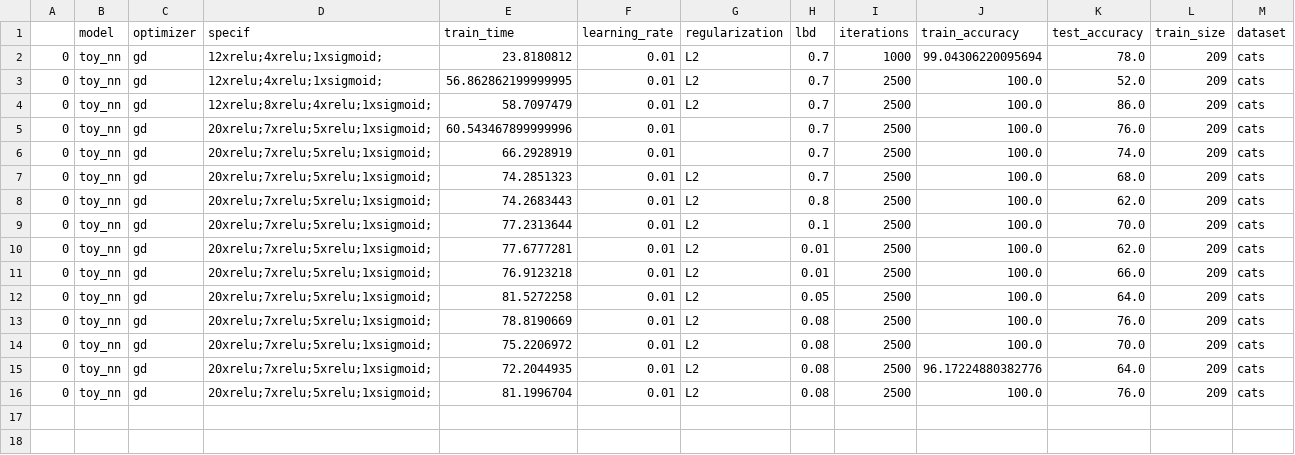
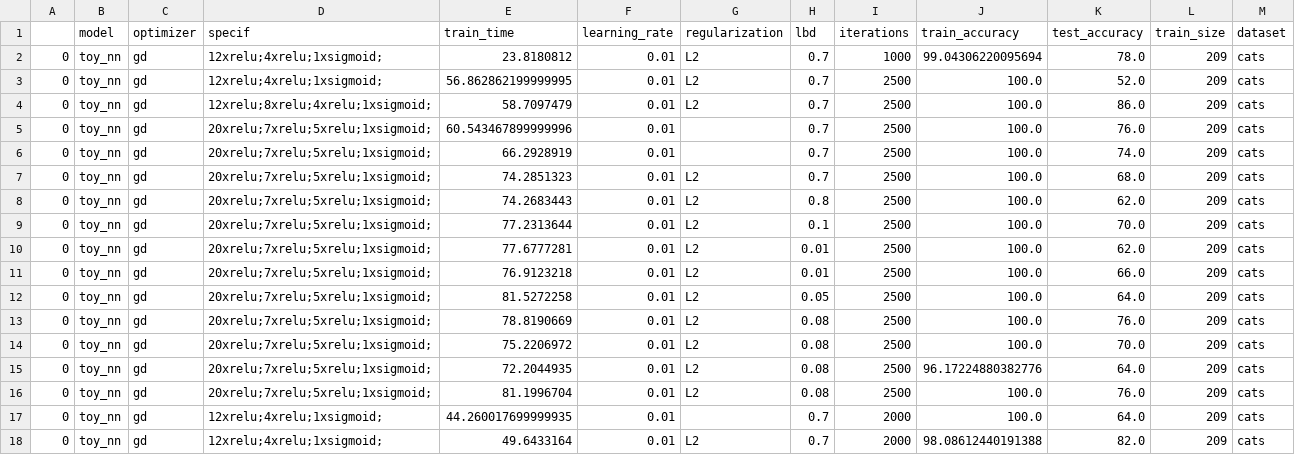
Before and after one commit to rosulucian/handrolled-ml, a CSV file: summary.csv, drawn as a sheet; the diff names each change by its address in the sheet, - before the commit and + after, or states it on an @@ line.

Commit message:
update notebook with summary

```diff
--- a/summary.csv
+++ b/summary.csv
+row 17: 0 | toy_nn | gd | 12xrelu;4xrelu;1xsigmoid; | 44.260017699999935 | 0.01 |  | 0.7 | 2000 | 100.0 | 64.0 | 209 | cats
+row 18: 0 | toy_nn | gd | 12xrelu;4xrelu;1xsigmoid; | 49.6433164 | 0.01 | L2 | 0.7 | 2000 | 98.08612440191388 | 82.0 | 209 | cats
```
Also changed, not shown: 1 other file.
